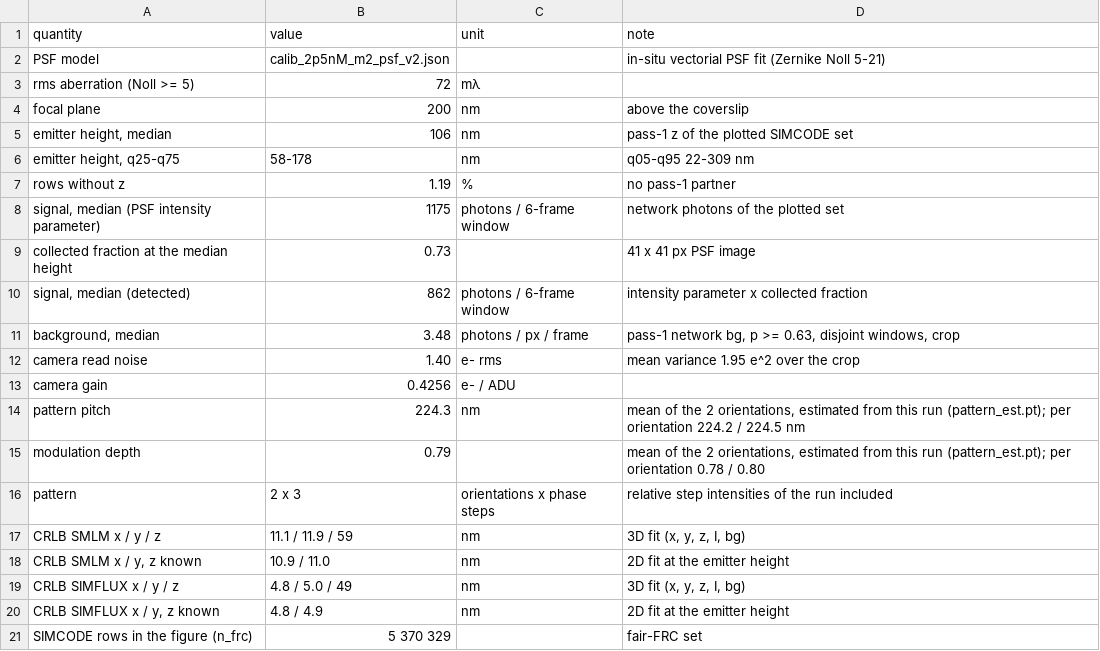
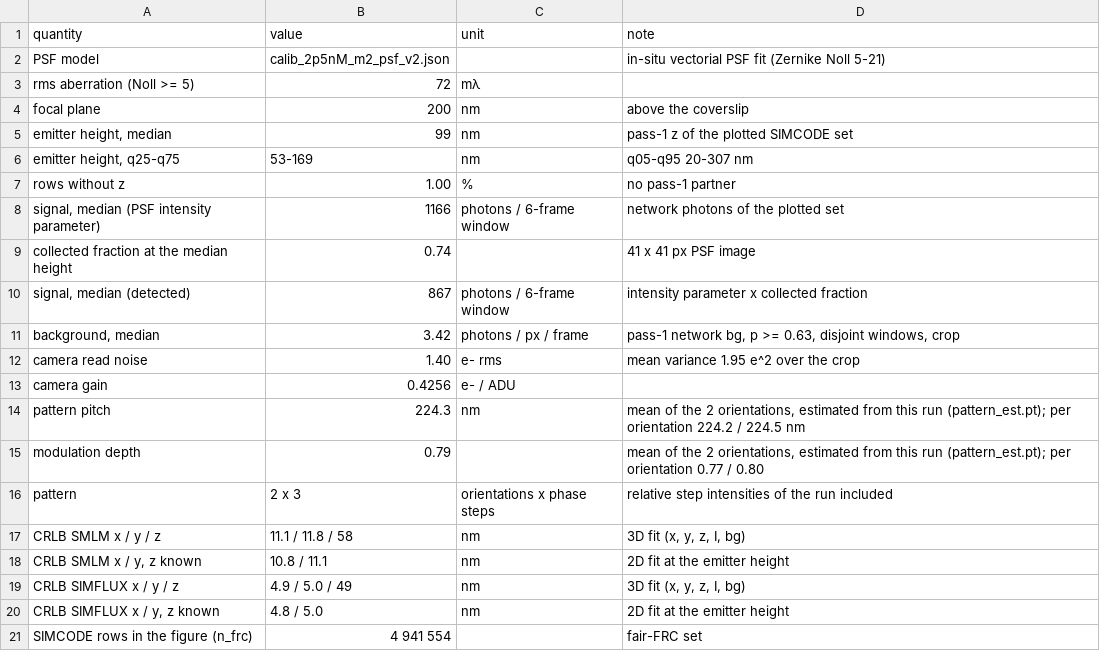
Before and after one commit to jcnossen/simcode, a CSV file: figures/paper_figs_v2/2.5nM_2_fig4_psfv2_psf_table.csv, drawn as a sheet.

```diff
--- a/figures/paper_figs_v2/2.5nM_2_fig4_psfv2_psf_table.csv
+++ b/figures/paper_figs_v2/2.5nM_2_fig4_psfv2_psf_table.csv
@@ -4,9 +4,9 @@ rms aberration (Noll >= 5),72,mλ,
 focal plane,200,nm,above the coverslip
-"emitter height, median",106,nm,pass-1 z of the plotted SIMCODE set
-"emitter height, q25-q75",58-178,nm,q05-q95 22-309 nm
-rows without z,1.19,%,no pass-1 partner
-"signal, median (PSF intensity parameter)",1175,photons / 6-frame window,network photons of the plotted set
-collected fraction at the median height,0.73,,41 x 41 px PSF image
-"signal, median (detected)",862,photons / 6-frame window,intensity parameter x collected fraction
-"background, median",3.48,photons / px / frame,"pass-1 network bg, p >= 0.63, disjoint windows, crop"
+"emitter height, median",99,nm,pass-1 z of the plotted SIMCODE set
+"emitter height, q25-q75",53-169,nm,q05-q95 20-307 nm
+rows without z,1.00,%,no pass-1 partner
+"signal, median (PSF intensity parameter)",1166,photons / 6-frame window,network photons of the plotted set
+collected fraction at the median height,0.74,,41 x 41 px PSF image
+"signal, median (detected)",867,photons / 6-frame window,intensity parameter x collected fraction
+"background, median",3.42,photons / px / frame,"pass-1 network bg, p >= 0.63, disjoint windows, crop"
 camera read noise,1.40,e- rms,mean variance 1.95 e^2 over the crop
@@ -14,8 +14,8 @@ camera gain,0.4256,e- / ADU,
 pattern pitch,224.3,nm,"mean of the 2 orientations, estimated from this run (pattern_est.pt); per orientation 224.2 / 224.5 nm"
-modulation depth,0.79,,"mean of the 2 orientations, estimated from this run (pattern_est.pt); per orientation 0.78 / 0.80"
+modulation depth,0.79,,"mean of the 2 orientations, estimated from this run (pattern_est.pt); per orientation 0.77 / 0.80"
 pattern,2 x 3,orientations x phase steps,relative step intensities of the run included
-CRLB SMLM x / y / z,11.1 / 11.9 / 59,nm,"3D fit (x, y, z, I, bg)"
-"CRLB SMLM x / y, z known",10.9 / 11.0,nm,2D fit at the emitter height
-CRLB SIMFLUX x / y / z,4.8 / 5.0 / 49,nm,"3D fit (x, y, z, I, bg)"
-"CRLB SIMFLUX x / y, z known",4.8 / 4.9,nm,2D fit at the emitter height
-SIMCODE rows in the figure (n_frc),5 370 329,,fair-FRC set
+CRLB SMLM x / y / z,11.1 / 11.8 / 58,nm,"3D fit (x, y, z, I, bg)"
+"CRLB SMLM x / y, z known",10.8 / 11.1,nm,2D fit at the emitter height
+CRLB SIMFLUX x / y / z,4.9 / 5.0 / 49,nm,"3D fit (x, y, z, I, bg)"
+"CRLB SIMFLUX x / y, z known",4.8 / 5.0,nm,2D fit at the emitter height
+SIMCODE rows in the figure (n_frc),4 941 554,,fair-FRC set
```
Also changed, not shown: figures/paper_figs_v2/1809_2_fig3_psfv2_psf_table.csv, figures/paper_figs_v2/si_simulated_live_smlm_table.csv, 32 other files.
